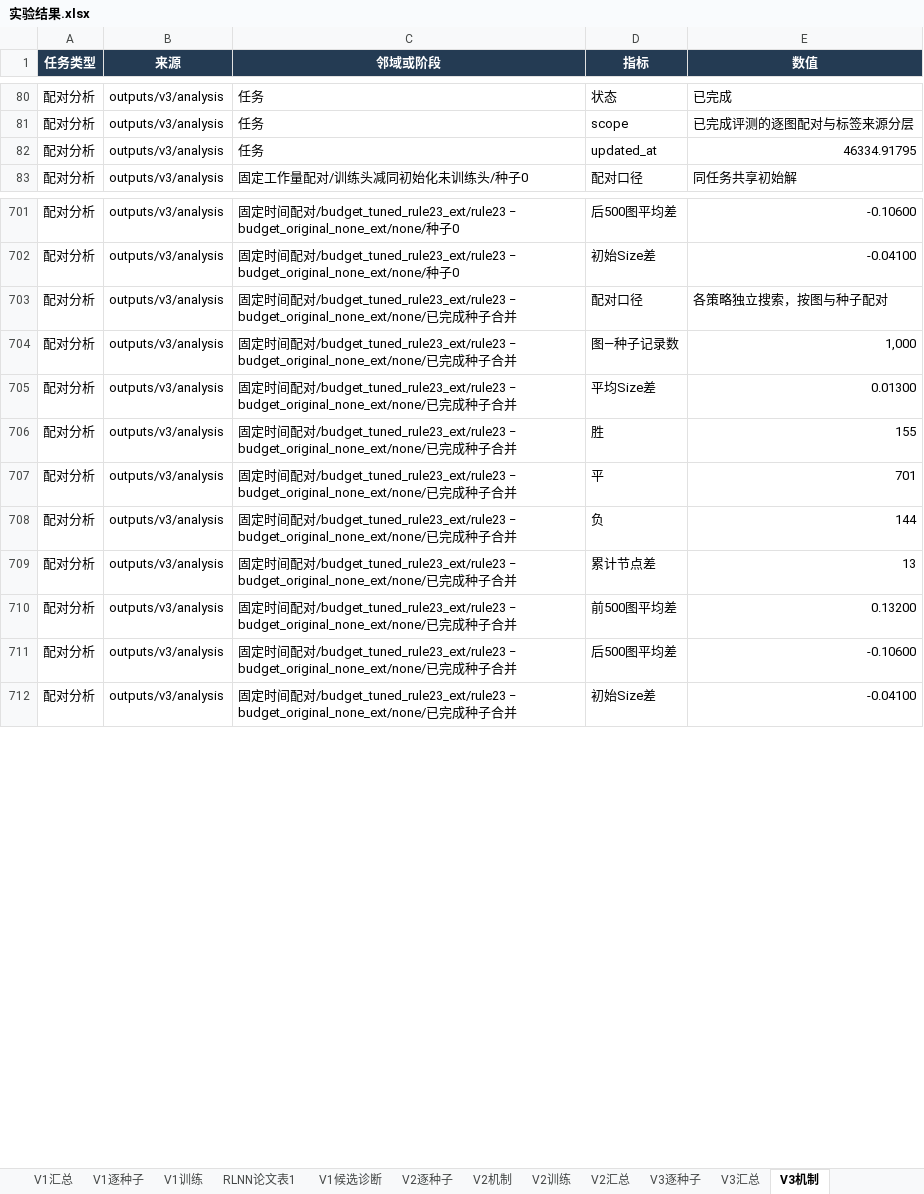
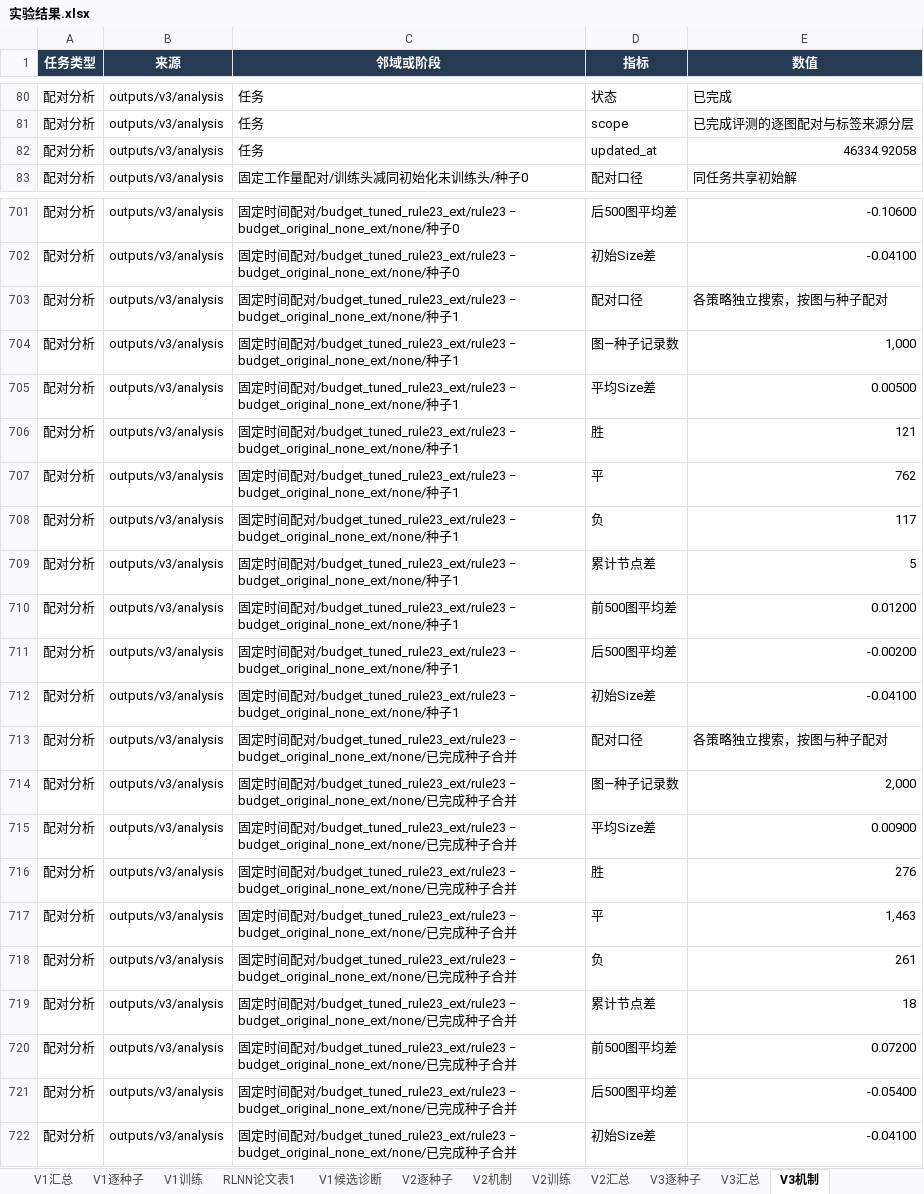
Before and after one commit to YuqiWang-code/RLNN_lab, an Excel workbook: docs/实验结果.xlsx, sheet V3机制, drawn as a sheet; only a part is shown, gaps mark what is left out; values as stored, in another font and other column widths than the file's, no borders; addresses are those after the commit; the diff names each change by its address in the sheet, - before the commit and + after, or states it on an @@ line.

```diff
--- a/docs/实验结果.xlsx (sheet V3机制)
+++ b/docs/实验结果.xlsx (sheet V3机制)
-E82 (数值): 46334.91795
+E82 (数值): 46334.92058
+row 703: 配对分析 | outputs/v3/analysis | 固定时间配对/budget_tuned_rule23_ext/rule23 − budget_original_none_ext/none/种子1 | 配对口径 | 各策略独立搜索，按图与种子配对
+row 704: 配对分析 | outputs/v3/analysis | 固定时间配对/budget_tuned_rule23_ext/rule23 − budget_original_none_ext/none/种子1 | 图—种子记录数 | 1,000
+row 705: 配对分析 | outputs/v3/analysis | 固定时间配对/budget_tuned_rule23_ext/rule23 − budget_original_none_ext/none/种子1 | 平均Size差 | 0.00500
+row 706: 配对分析 | outputs/v3/analysis | 固定时间配对/budget_tuned_rule23_ext/rule23 − budget_original_none_ext/none/种子1 | 胜 | 121
+row 707: 配对分析 | outputs/v3/analysis | 固定时间配对/budget_tuned_rule23_ext/rule23 − budget_original_none_ext/none/种子1 | 平 | 762
+row 708: 配对分析 | outputs/v3/analysis | 固定时间配对/budget_tuned_rule23_ext/rule23 − budget_original_none_ext/none/种子1 | 负 | 117
+row 709: 配对分析 | outputs/v3/analysis | 固定时间配对/budget_tuned_rule23_ext/rule23 − budget_original_none_ext/none/种子1 | 累计节点差 | 5
+row 710: 配对分析 | outputs/v3/analysis | 固定时间配对/budget_tuned_rule23_ext/rule23 − budget_original_none_ext/none/种子1 | 前500图平均差 | 0.01200
+row 711: 配对分析 | outputs/v3/analysis | 固定时间配对/budget_tuned_rule23_ext/rule23 − budget_original_none_ext/none/种子1 | 后500图平均差 | -0.00200
+row 712: 配对分析 | outputs/v3/analysis | 固定时间配对/budget_tuned_rule23_ext/rule23 − budget_original_none_ext/none/种子1 | 初始Size差 | -0.04100
-E714 (数值): 1,000
+E714 (数值): 2,000
-E715 (数值): 0.01300
+E715 (数值): 0.00900
-E716 (数值): 155
+E716 (数值): 276
-E717 (数值): 701
+E717 (数值): 1,463
-E718 (数值): 144
+E718 (数值): 261
-E719 (数值): 13
+E719 (数值): 18
-E720 (数值): 0.13200
+E720 (数值): 0.07200
-E721 (数值): -0.10600
+E721 (数值): -0.05400
```
Also changed, not shown: sheet V3逐种子, sheet V3汇总, formulas that keep their value, 7 other files.
